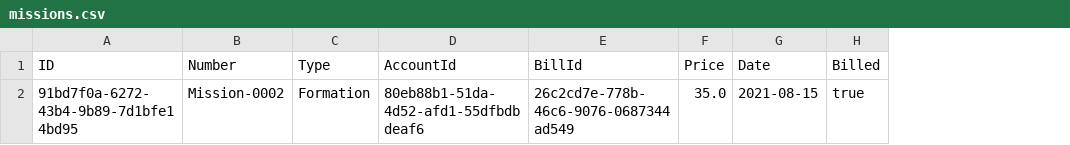
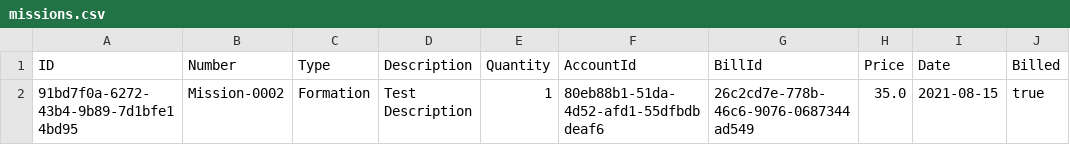
Before and after one commit to clemb08/Bill-Application, a CSV file: missions.csv, drawn as a sheet; the diff names each change by its address in the sheet, - before the commit and + after, or states it on an @@ line.

Commit message:
Add option generate pdf for Bill
Signed-off-by: clemb8 <clem.boschet@gmail.com>

```diff
--- a/missions.csv
+++ b/missions.csv
+column D (Description), row 2: Test Description
+column E (Quantity), row 2: 1
```
Also changed, not shown: 8 other files.
